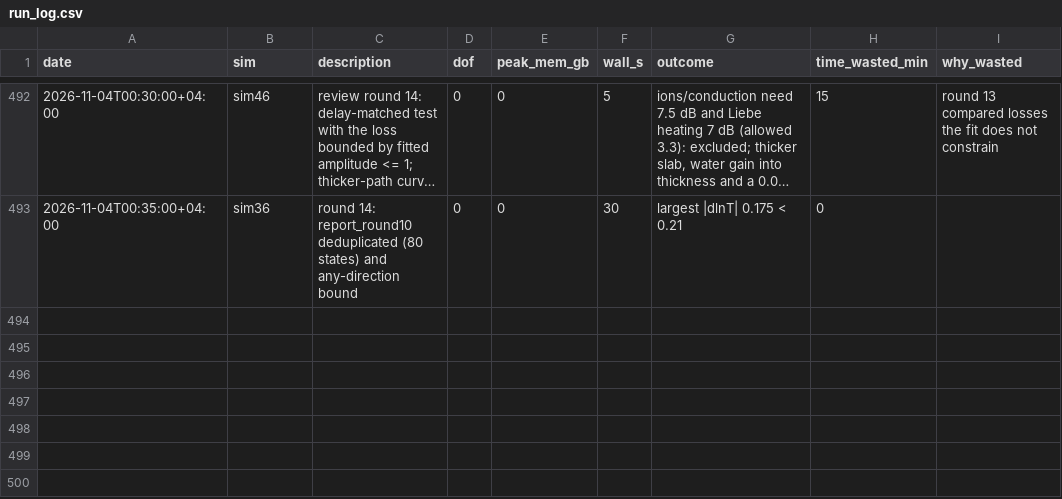
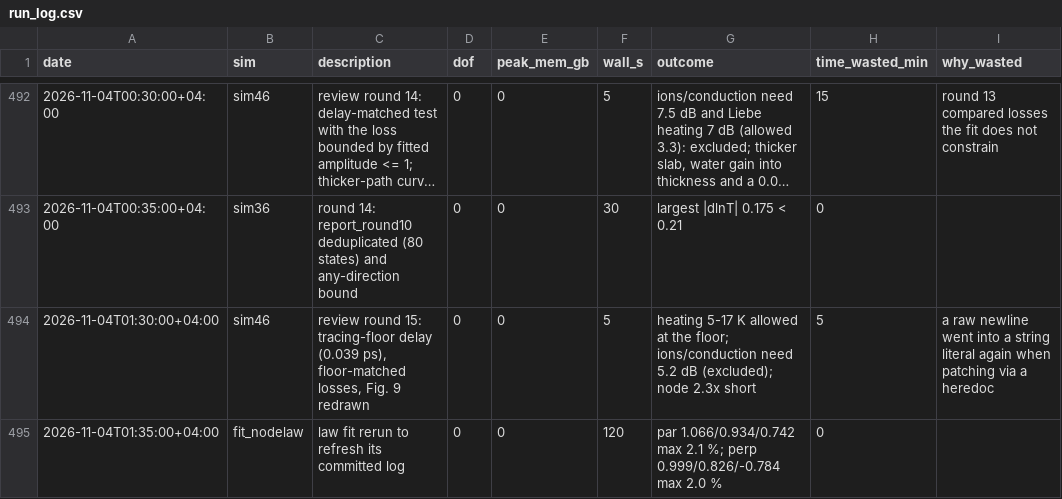
Before and after one commit to aram-p/thz-nerve-fiber, a CSV file: results/run_log.csv, drawn as a sheet; only a part is shown, gaps mark what is left out; long unchanged cells end in …; the diff names each change by its address in the sheet, - before the commit and + after, or states it on an @@ line.

Commit message:
Review round 15: delay floor from the tracing spread (0.15 rad), heating kept as a reading of the later tissue term, node sign check, convergence numbers from all production runs, native tracing resolution, Fig. 9 redrawn, law-fit log refreshed

```diff
--- a/results/run_log.csv
+++ b/results/run_log.csv
+row 494: 2026-11-04T01:30:00+04:00 | sim46 | review round 15: tracing-floor delay (0.039 ps), floor-matched losses, Fig. 9 redrawn | 0 | 0 | 5 | heating 5-17 K allowed at the floor; ions/conduction need 5.2 dB (excluded); node 2.3x short | 5 | a raw newline went into a string literal again when patching via a heredoc
+row 495: 2026-11-04T01:35:00+04:00 | fit_nodelaw | law fit rerun to refresh its committed log | 0 | 0 | 120 | par 1.066/0.934/0.742 max 2.1 %; perp 0.999/0.826/-0.784 max 2.0 % | 0
```
Also changed, not shown: 11 other files.
